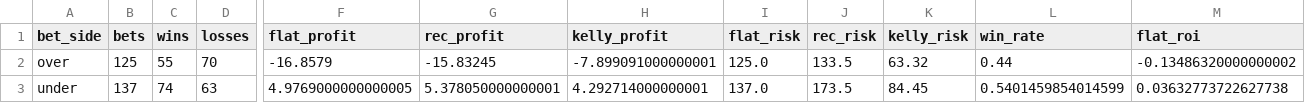
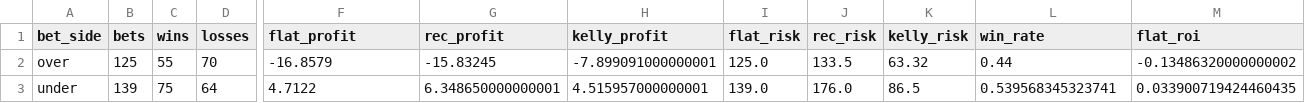
Before and after one commit to andrewrust04-blip/mlb-betting-model, a CSV file: dashboard_by_side.csv, drawn as a sheet; only a part is shown, gaps mark what is left out; the diff covers the shown part only; the diff names each change by its address in the sheet, - before the commit and + after, or states it on an @@ line.

```diff
--- a/dashboard_by_side.csv
+++ b/dashboard_by_side.csv
-B3 (bets): 137
+B3 (bets): 139
-C3 (wins): 74
+C3 (wins): 75
-D3 (losses): 63
+D3 (losses): 64
-F3 (flat_profit): 4.9769000000000005
+F3 (flat_profit): 4.7122
-G3 (rec_profit): 5.378050000000001
+G3 (rec_profit): 6.348650000000001
-H3 (kelly_profit): 4.292714000000001
+H3 (kelly_profit): 4.515957000000001
-I3 (flat_risk): 137.0
+I3 (flat_risk): 139.0
-J3 (rec_risk): 173.5
+J3 (rec_risk): 176.0
-K3 (kelly_risk): 84.45
+K3 (kelly_risk): 86.5
-L3 (win_rate): 0.5401459854014599
+L3 (win_rate): 0.539568345323741
-M3 (flat_roi): 0.03632773722627738
+M3 (flat_roi): 0.033900719424460435
```
Also changed, not shown: 2 edited cells elsewhere in this file, bet_log.csv, dashboard_by_edge.csv, 5 other files.
